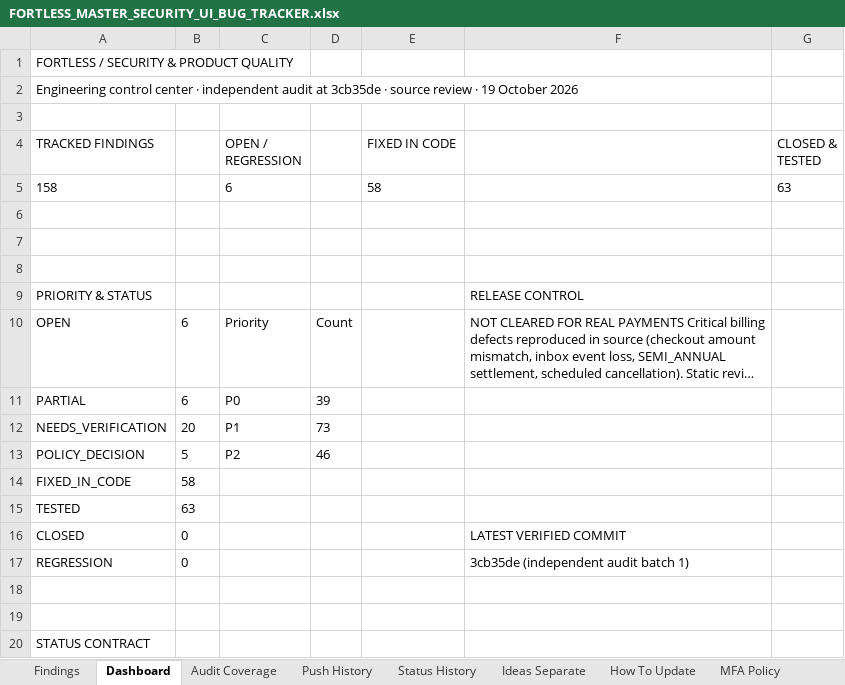
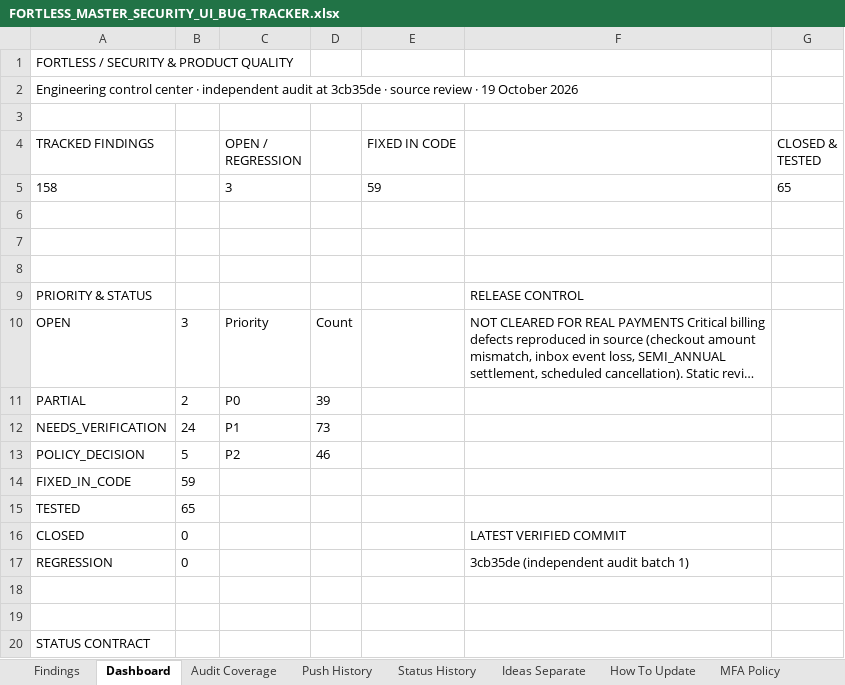
Before and after one commit to trencito42/fortless, an Excel workbook: audits/FORTLESS_MASTER_SECURITY_UI_BUG_TRACKER.xlsx, sheet Dashboard, drawn as a sheet; only a part is shown; long unchanged cells end in …; values as stored, in another font and other column widths than the file's, no borders; removed rows and columns are numbered as before the commit, all else as after; the diff names each change by its address in the sheet, - before the commit and + after, or states it on an @@ line.

```diff
--- a/audits/FORTLESS_MASTER_SECURITY_UI_BUG_TRACKER.xlsx (sheet Dashboard)
+++ b/audits/FORTLESS_MASTER_SECURITY_UI_BUG_TRACKER.xlsx (sheet Dashboard)
-row 5: 158 |  | 6 |  | 58 |  | 63
+row 5: 158 |  | 3 |  | 59 |  | 65
-B10: 6
+B10: 3
-B11: 6
+B11: 2
-B12: 20
+B12: 24
-B14: 58
+B14: 59
-B15: 63
+B15: 65
```
Also changed, not shown: sheet Status History, sheet Findings, sheet Push History.
